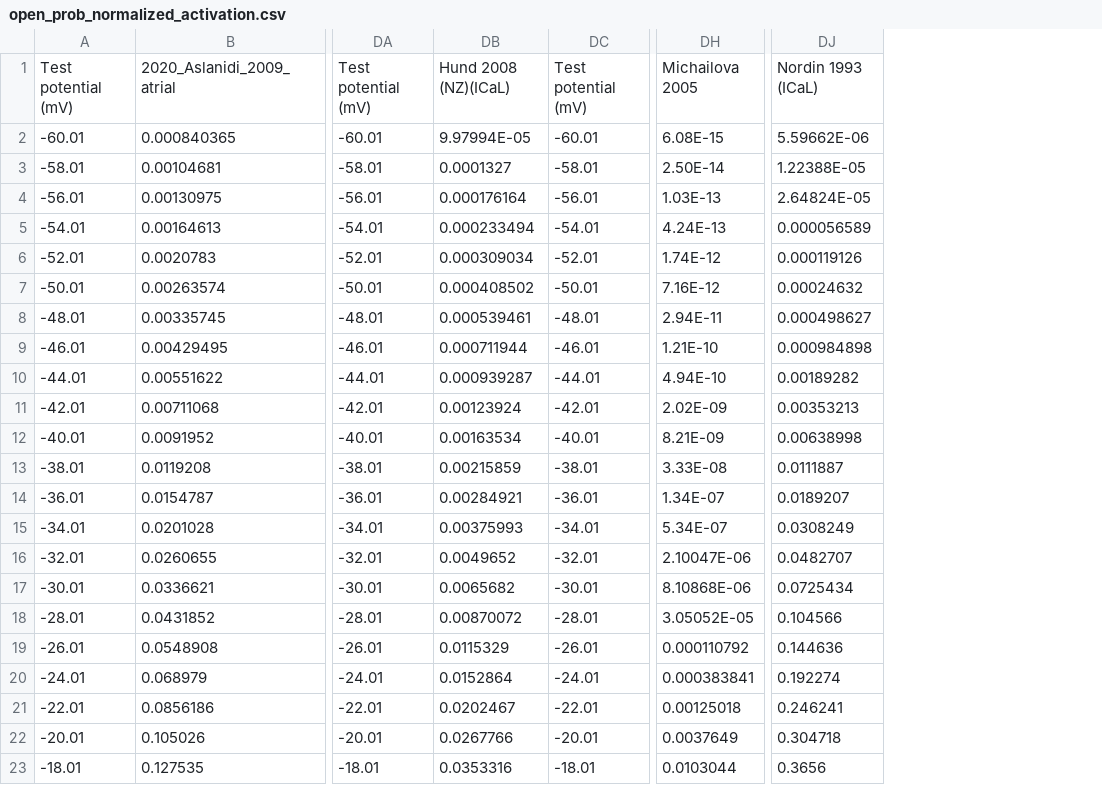
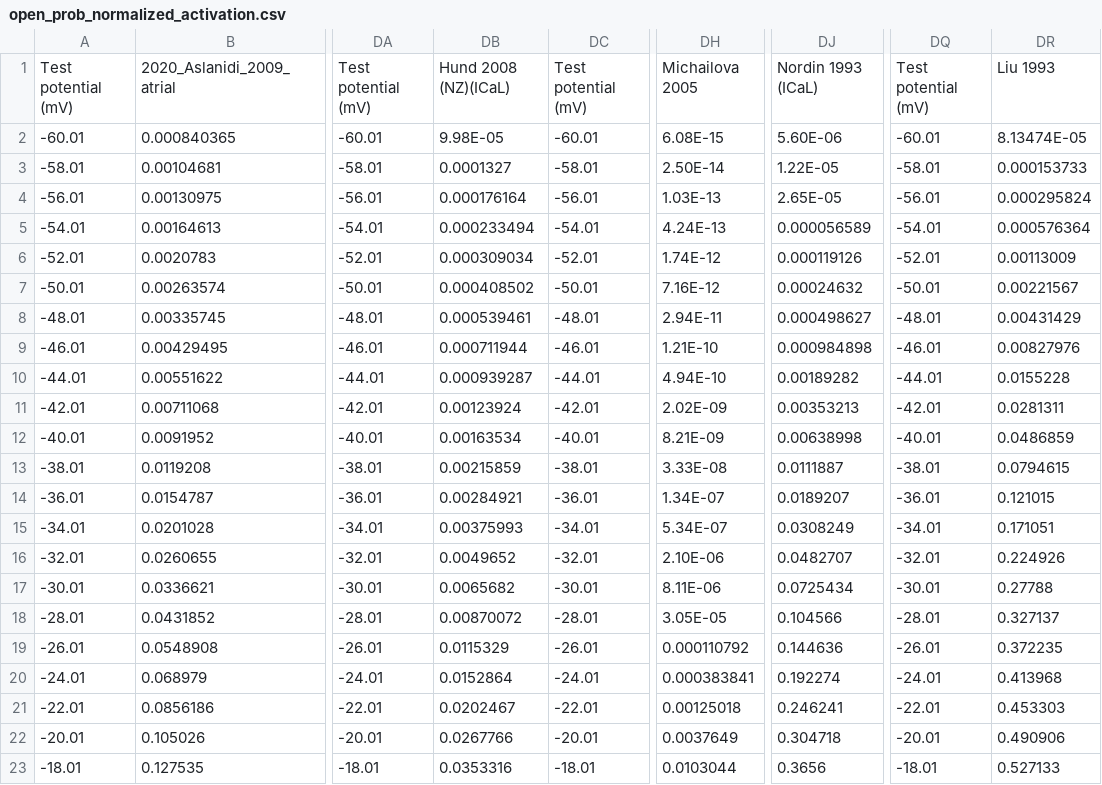
Before and after one commit to CardiacModelling/ical-model-review, a CSV file: Data_Analysis/Kinetic_protocols/data/open_prob_normalized_activation.csv, drawn as a sheet; only a part is shown, gaps mark what is left out; the diff names each change by its address in the sheet, - before the commit and + after, or states it on an @@ line.

```diff
--- a/Data_Analysis/Kinetic_protocols/data/open_prob_normalized_activation.csv
+++ b/Data_Analysis/Kinetic_protocols/data/open_prob_normalized_activation.csv
+column DQ, rows 1-23: Test potential (mV) | -60.01 | -58.01 | -56.01 | -54.01 | -52.01 | -50.01 | -48.01 | -46.01 | -44.01 | -42.01 | -40.01 | -38.01 | -36.01 | -34.01 | -32.01 | -30.01 | -28.01 | -26.01 | -24.01 | -22.01 | -20.01 | -18.01
+column DR, rows 1-23: Liu 1993 | 8.13474E-05 | 0.000153733 | 0.000295824 | 0.000576364 | 0.00113009 | 0.00221567 | 0.00431429 | 0.00827976 | 0.0155228 | 0.0281311 | 0.0486859 | 0.0794615 | 0.121015 | 0.171051 | 0.224926 | 0.27788 | 0.327137 | 0.372235 | 0.413968 | 0.453303 | 0.490906 | 0.527133
-DB2: 9.97994E-05
+DB2: 9.98E-05
-DJ2: 5.59662E-06
+DJ2: 5.60E-06
-DJ3: 1.22388E-05
+DJ3: 1.22E-05
-DJ4: 2.64824E-05
+DJ4: 2.65E-05
-DH16: 2.10047E-06
+DH16: 2.10E-06
-DH17: 8.10868E-06
+DH17: 8.11E-06
-DH18: 3.05052E-05
+DH18: 3.05E-05
```
Also changed, not shown: Data_Analysis/Kinetic_protocols/data/activation.csv, Data_Analysis/Kinetic_protocols/data/inactivation.csv, 29 other files.
